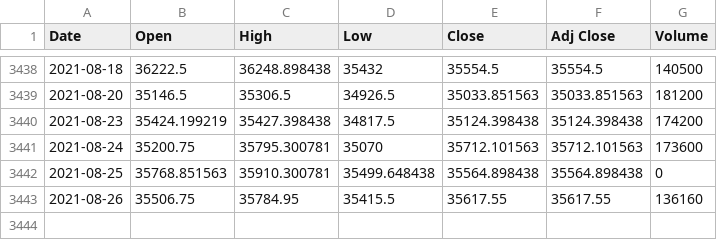
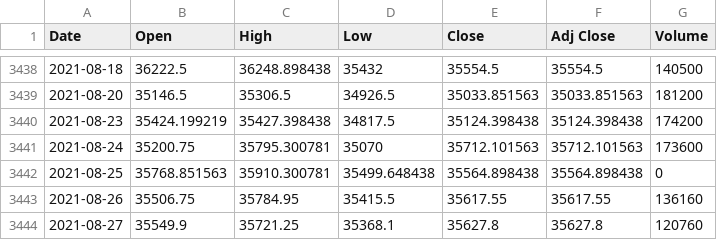
Before and after one commit to dilgitcloud/Stock_csv_pkl_json_repo, a CSV file: aux_files/NIFTYBANK.csv, drawn as a sheet; only a part is shown, gaps mark what is left out; the diff names each change by its address in the sheet, - before the commit and + after, or states it on an @@ line.

Commit message:
Changed NIFTY and NIFTYBANK till 27Aug2021, no other changes

```diff
--- a/aux_files/NIFTYBANK.csv
+++ b/aux_files/NIFTYBANK.csv
+row 3444: 2021-08-27 | 35549.9 | 35721.25 | 35368.1 | 35627.8 | 35627.8 | 120760
```
Also changed, not shown: 3 other files.
